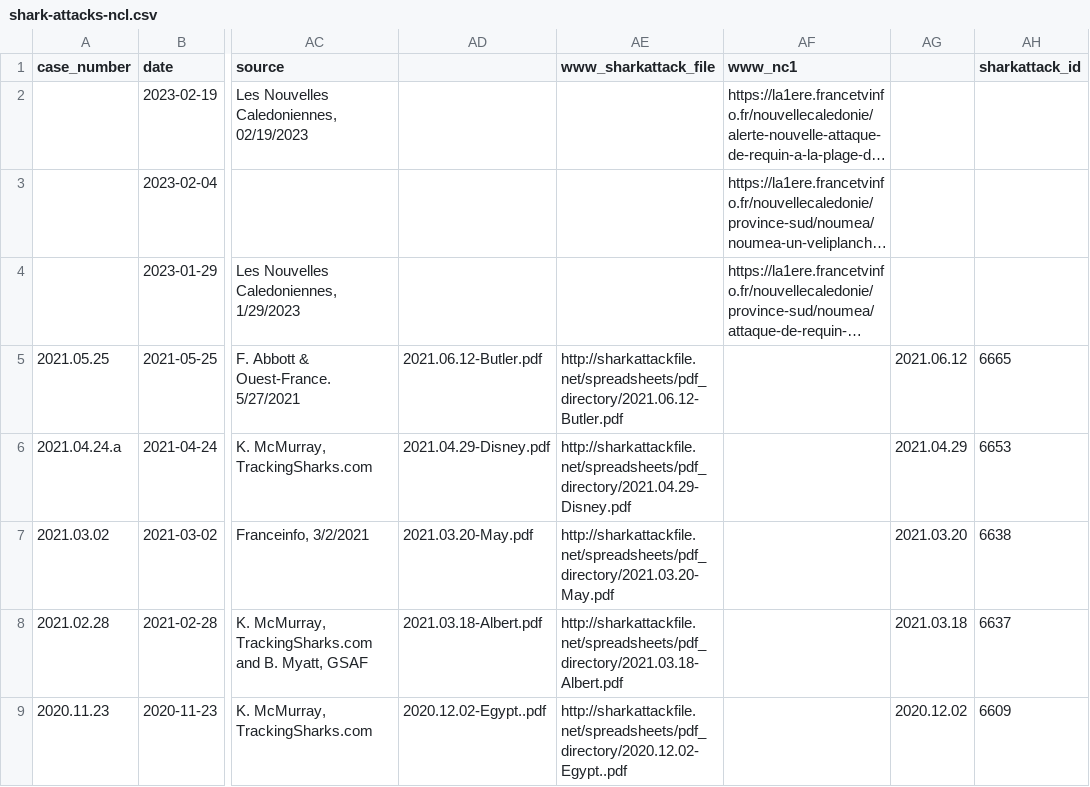
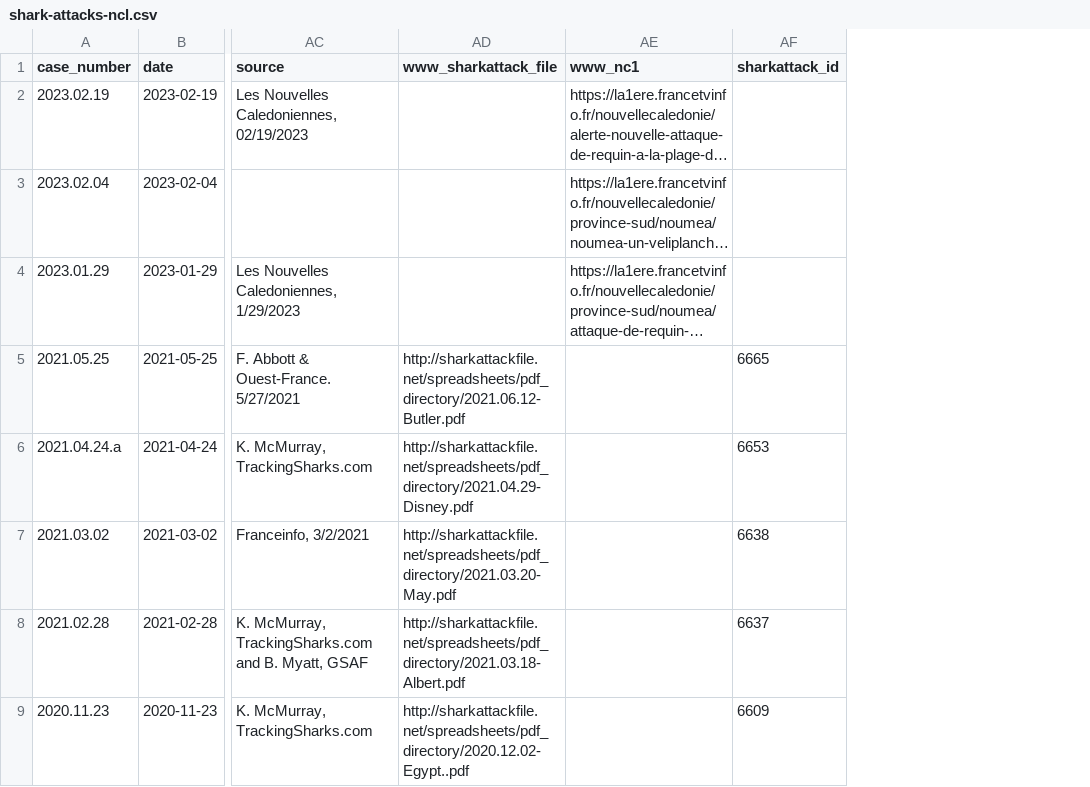
Before and after one commit to adriens/odata-ncl, a CSV file: data/shark-attacks/shark-attacks-ncl.csv, drawn as a sheet; only a part is shown, gaps mark what is left out; long unchanged cells end in …; the diff names each change by its address in the sheet, - before the commit and + after, or states it on an @@ line.

```diff
--- a/data/shark-attacks/shark-attacks-ncl.csv
+++ b/data/shark-attacks/shark-attacks-ncl.csv
-column AD, rows 5-9: 2021.06.12-Butler.pdf | 2021.04.29-Disney.pdf | 2021.03.20-May.pdf | 2021.03.18-Albert.pdf | 2020.12.02-Egypt..pdf
-column AG, rows 5-9: 2021.06.12 | 2021.04.29 | 2021.03.20 | 2021.03.18 | 2020.12.02
-A2 (case_number): (empty)
+A2 (case_number): 2023.02.19
-A3 (case_number): (empty)
+A3 (case_number): 2023.02.04
-A4 (case_number): (empty)
+A4 (case_number): 2023.01.29
```
Also changed, not shown: data/shark-attacks/lunar_phases.csv, data/shark-attacks/sharks.csv, 2 other files.
